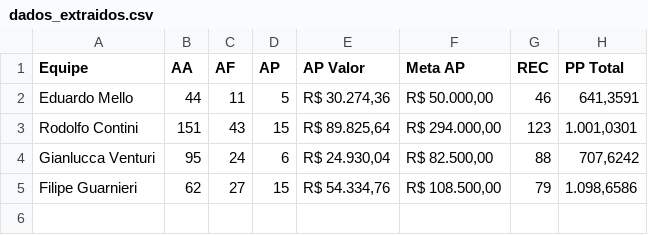
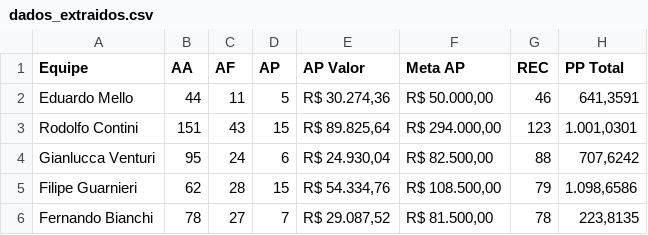
Before and after one commit to sprietootero/gestaoavista-sp1, a CSV file: dados_extraidos.csv, drawn as a sheet.

```diff
--- a/dados_extraidos.csv
+++ b/dados_extraidos.csv
@@ -4,2 +4,3 @@ Rodolfo Contini,151,43,15,"R$ 89.825,64","R$ 294.000,00",123,"1.001,0301"
 Gianlucca Venturi,95,24,6,"R$ 24.930,04","R$ 82.500,00",88,"707,6242"
-Filipe Guarnieri,62,27,15,"R$ 54.334,76","R$ 108.500,00",79,"1.098,6586"
+Filipe Guarnieri,62,28,15,"R$ 54.334,76","R$ 108.500,00",79,"1.098,6586"
+Fernando Bianchi,78,27,7,"R$ 29.087,52","R$ 81.500,00",78,"223,8135"
```
Also changed, not shown: ranking_muapd.csv, ranking_muepd.csv.
